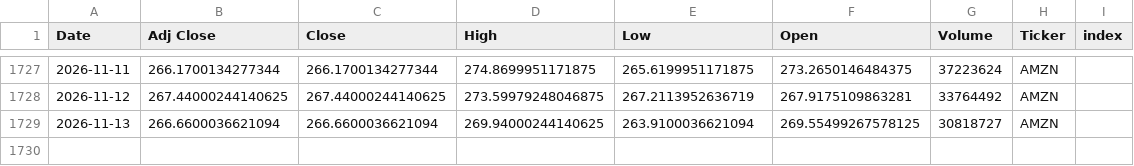
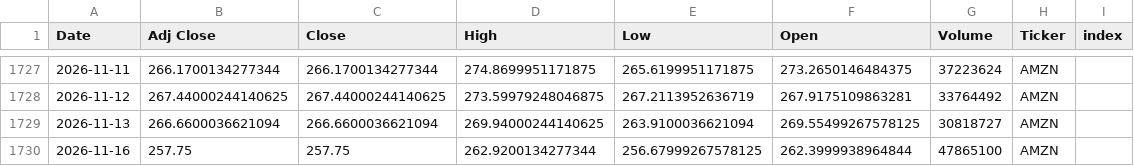
Before and after one commit to Youssef-3Joe/Stock-Market-Analysis, a CSV file: AMZN.csv, drawn as a sheet; only a part is shown, gaps mark what is left out; the diff names each change by its address in the sheet, - before the commit and + after, or states it on an @@ line.

```diff
--- a/AMZN.csv
+++ b/AMZN.csv
+row 1730: 2026-11-16 | 257.75 | 257.75 | 262.9200134277344 | 256.67999267578125 | 262.3999938964844 | 47865100 | AMZN
```
Also changed, not shown: AAPL.csv, MSFT.csv, 5 other files.
